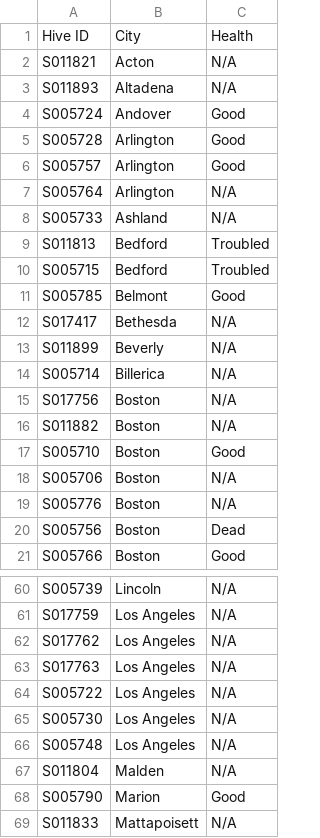
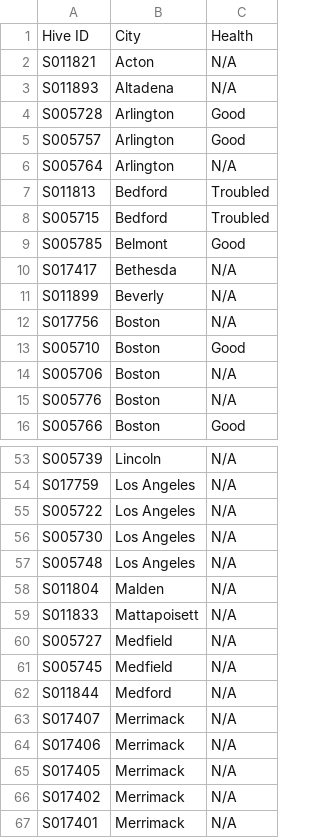
Before and after one commit to NEU-DS-4200-S20/s-l-project-urban-beekeeping-laboratory-1, a CSV file: data/ids_cities_health.csv, drawn as a sheet; only a part is shown, gaps mark what is left out; the shorter side is filled out with more unchanged rows; the diff covers the shown part only.

Commit message:
Removed missing data from table

```diff
--- a/data/ids_cities_health.csv
+++ b/data/ids_cities_health.csv
@@ -3,3 +3,2 @@ S011821,Acton,N/A
 S011893,Altadena,N/A
-S005724,Andover,Good
 S005728,Arlington,Good
@@ -7,3 +6,2 @@ S005757,Arlington,Good
 S005764,Arlington,N/A
-S005733,Ashland,N/A
 S011813,Bedford,Troubled
@@ -13,5 +11,3 @@ S017417,Bethesda,N/A
 S011899,Beverly,N/A
-S005714,Billerica,N/A
 S017756,Boston,N/A
-S011882,Boston,N/A
 S005710,Boston,Good
@@ -19,3 +15,2 @@ S005706,Boston,N/A
 S005776,Boston,N/A
-S005756,Boston,Dead
 S005766,Boston,Good
@@ -61,4 +54,2 @@ S005739,Lincoln,N/A
 S017759,Los Angeles,N/A
-S017762,Los Angeles,N/A
-S017763,Los Angeles,N/A
 S005722,Los Angeles,N/A
@@ -67,3 +58,2 @@ S005748,Los Angeles,N/A
 S011804,Malden,N/A
-S005790,Marion,Good
 S011833,Mattapoisett,N/A
```
Also changed, not shown: 3 removed rows elsewhere in this file, data/hive plant species data/S005701.csv, data/hive plant species data/S011869.csv, 14 other files.
